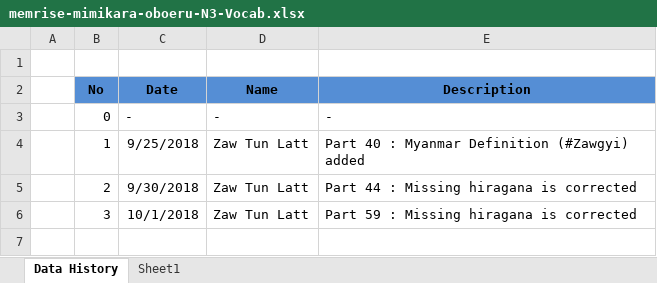
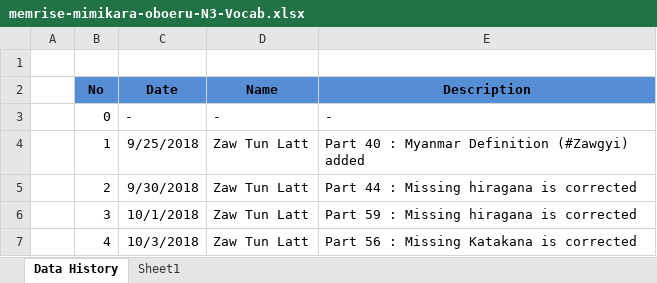
Before and after one commit to zawtunlatt/memrise-japanese-courses, an Excel workbook: created/memrise-mimikara-oboeru-N3-Vocab.xlsx, sheet Data History, drawn as a sheet; values as stored, in another font and other column widths than the file's, no borders; the diff names each change by its address in the sheet, - before the commit and + after, or states it on an @@ line.

Commit message:
# missing word is corrected memrise-mimikara-oboeru-N3-Vocab.xlsx

```diff
--- a/created/memrise-mimikara-oboeru-N3-Vocab.xlsx (sheet Data History)
+++ b/created/memrise-mimikara-oboeru-N3-Vocab.xlsx (sheet Data History)
+row 7:  | 4 | 10/3/2018 | Zaw Tun Latt | Part 56 : Missing Katakana is corrected
```
Also changed, not shown: sheet Sheet1.
